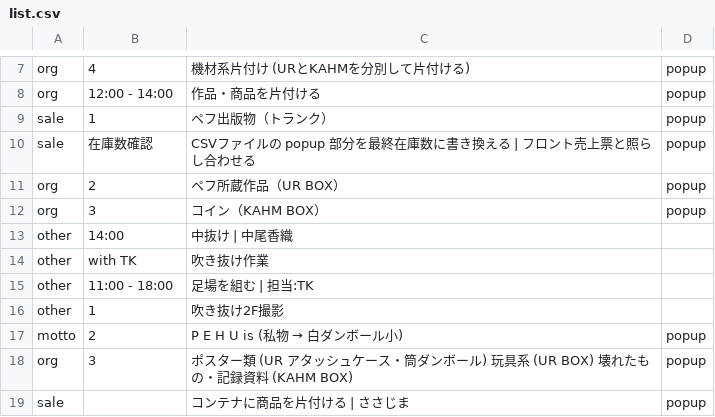
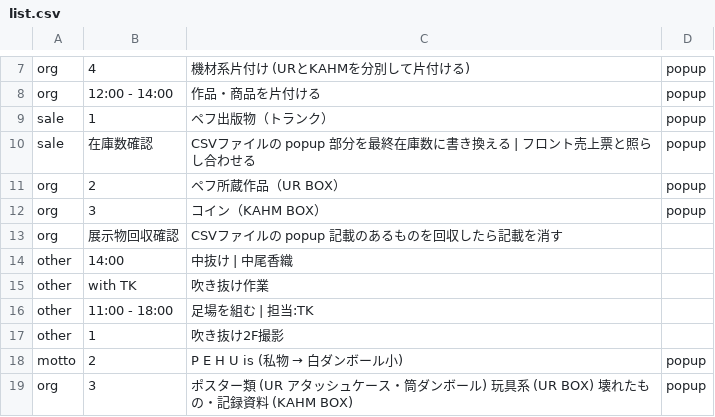
Before and after one commit to the-things-i-we-own/-, a CSV file: 3d/0822/list.csv, drawn as a sheet; only a part is shown, gaps mark what is left out; the shorter side is filled out with more unchanged rows.

Commit message:
Update list.csv

```diff
--- a/3d/0822/list.csv
+++ b/3d/0822/list.csv
@@ -12,2 +12,3 @@ org,2,ペフ所蔵作品（UR BOX）,popup
 org,3,コイン（KAHM BOX）,popup
+org,展示物回収確認,CSVファイルの popup 記載のあるものを回収したら記載を消す
 other,14:00,中抜け | 中尾香織,
```
